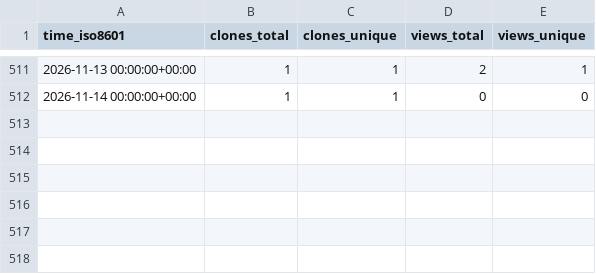
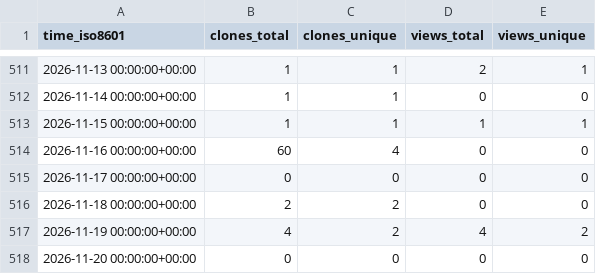
Before and after one commit to NFDI4Microbiota/KPI-data, a CSV file: gi-bielefeld/plast/ghrs-data/views_clones_aggregate.csv, drawn as a sheet; only a part is shown, gaps mark what is left out.

```diff
--- a/gi-bielefeld/plast/ghrs-data/views_clones_aggregate.csv
+++ b/gi-bielefeld/plast/ghrs-data/views_clones_aggregate.csv
@@ -512 +512,7 @@ time_iso8601,clones_total,clones_unique,views_total,views_unique
 2026-11-14 00:00:00+00:00,1,1,0,0
+2026-11-15 00:00:00+00:00,1,1,1,1
+2026-11-16 00:00:00+00:00,60,4,0,0
+2026-11-17 00:00:00+00:00,0,0,0,0
+2026-11-18 00:00:00+00:00,2,2,0,0
+2026-11-19 00:00:00+00:00,4,2,4,2
+2026-11-20 00:00:00+00:00,0,0,0,0
```
Also changed, not shown: 1 other file.
